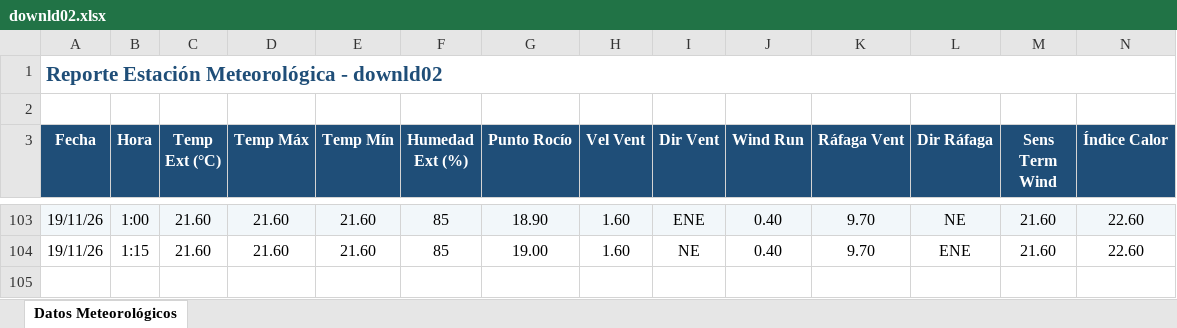
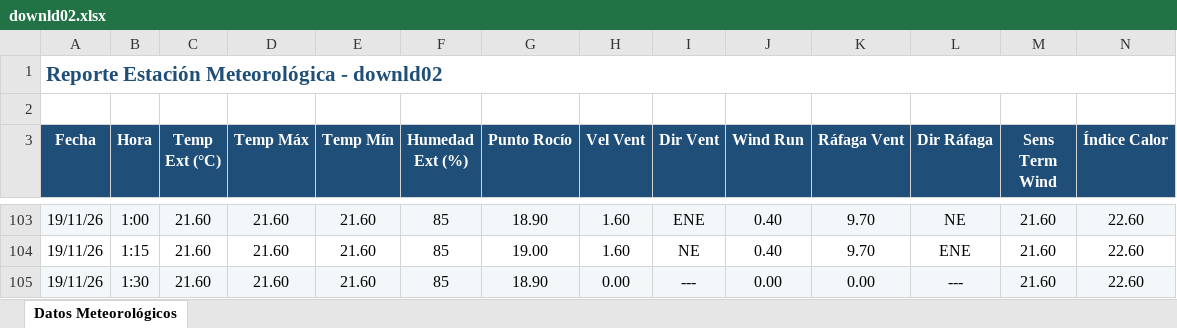
Before and after one commit to intasalta/ema_lajitas, an Excel workbook: downld02.xlsx, sheet Datos Meteorológicos, drawn as a sheet; only a part is shown, gaps mark what is left out; values as stored, in another font and other column widths than the file's, no borders; rows hold the shown columns only; the diff names each change by its address in the sheet, - before the commit and + after, or states it on an @@ line.

```diff
--- a/downld02.xlsx (sheet Datos Meteorológicos)
+++ b/downld02.xlsx (sheet Datos Meteorológicos)
+row 105: 19/11/26 | 1:30 | 21.60 | 21.60 | 21.60 | 85 | 18.90 | 0.00 | --- | 0.00 | 0.00 | --- | 21.60 | 22.60
```
Also changed, not shown: downld08.xlsx, 2 other files.
